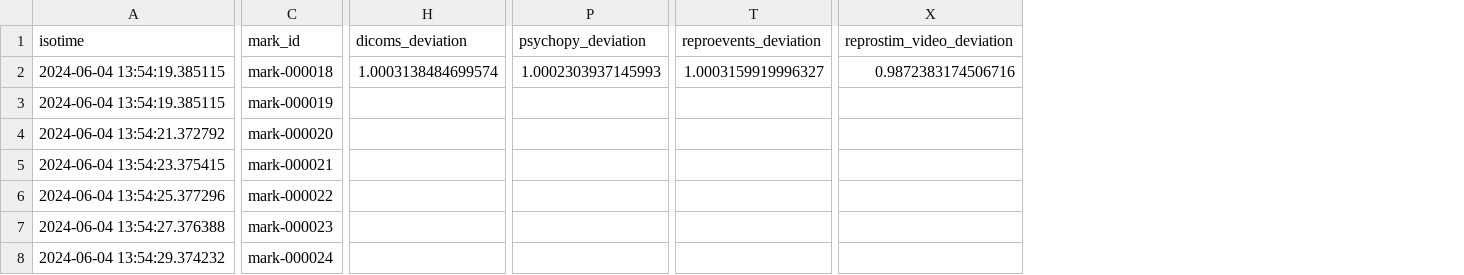
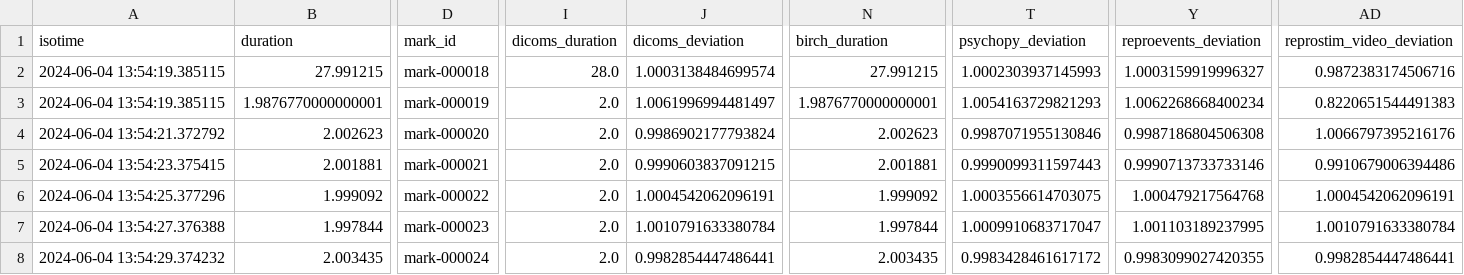
Before and after one commit to ReproNim/reproflow-data-sync, a CSV file: ses-20240604/timing-dumps/dump_tmap_ex.csv, drawn as a sheet; only a part is shown, gaps mark what is left out; addresses are those after the commit; the diff covers the shown part only; the diff names each change by its address in the sheet, - before the commit and + after, or states it on an @@ line.

Commit message:
Added duration_*** to tmap and marks data. Updated series match algorithm to be more strict and use pre-matched birch series if found for more accurate results.

```diff
--- a/ses-20240604/timing-dumps/dump_tmap_ex.csv
+++ b/ses-20240604/timing-dumps/dump_tmap_ex.csv
+column B (duration), rows 2-8: 27.991215 | 1.9876770000000001 | 2.002623 | 2.001881 | 1.999092 | 1.997844 | 2.003435
+column I (dicoms_duration), rows 2-8: 28.0 | 2.0 | 2.0 | 2.0 | 2.0 | 2.0 | 2.0
+column N (birch_duration), rows 2-8: 27.991215 | 1.9876770000000001 | 2.002623 | 2.001881 | 1.999092 | 1.997844 | 2.003435
-J3 (dicoms_deviation): (empty)
+J3 (dicoms_deviation): 1.0061996994481497
-T3 (psychopy_deviation): (empty)
+T3 (psychopy_deviation): 1.0054163729821293
-Y3 (reproevents_deviation): (empty)
+Y3 (reproevents_deviation): 1.0062268668400234
-AD3 (reprostim_video_deviation): (empty)
+AD3 (reprostim_video_deviation): 0.8220651544491383
-J4 (dicoms_deviation): (empty)
+J4 (dicoms_deviation): 0.9986902177793824
-T4 (psychopy_deviation): (empty)
+T4 (psychopy_deviation): 0.9987071955130846
-Y4 (reproevents_deviation): (empty)
+Y4 (reproevents_deviation): 0.9987186804506308
-AD4 (reprostim_video_deviation): (empty)
+AD4 (reprostim_video_deviation): 1.0066797395216176
-J5 (dicoms_deviation): (empty)
+J5 (dicoms_deviation): 0.9990603837091215
-T5 (psychopy_deviation): (empty)
+T5 (psychopy_deviation): 0.9990099311597443
-Y5 (reproevents_deviation): (empty)
+Y5 (reproevents_deviation): 0.9990713733733146
-AD5 (reprostim_video_deviation): (empty)
+AD5 (reprostim_video_deviation): 0.9910679006394486
-J6 (dicoms_deviation): (empty)
+J6 (dicoms_deviation): 1.0004542062096191
-T6 (psychopy_deviation): (empty)
+T6 (psychopy_deviation): 1.0003556614703075
-Y6 (reproevents_deviation): (empty)
+Y6 (reproevents_deviation): 1.000479217564768
-AD6 (reprostim_video_deviation): (empty)
+AD6 (reprostim_video_deviation): 1.0004542062096191
-J7 (dicoms_deviation): (empty)
+J7 (dicoms_deviation): 1.0010791633380784
-T7 (psychopy_deviation): (empty)
+T7 (psychopy_deviation): 1.0009910683717047
-Y7 (reproevents_deviation): (empty)
+Y7 (reproevents_deviation): 1.001103189237995
-AD7 (reprostim_video_deviation): (empty)
+AD7 (reprostim_video_deviation): 1.0010791633380784
-J8 (dicoms_deviation): (empty)
+J8 (dicoms_deviation): 0.9982854447486441
-T8 (psychopy_deviation): (empty)
+T8 (psychopy_deviation): 0.9983428461617172
-Y8 (reproevents_deviation): (empty)
+Y8 (reproevents_deviation): 0.9983099027420355
-AD8 (reprostim_video_deviation): (empty)
+AD8 (reprostim_video_deviation): 0.9982854447486441
```
Also changed, not shown: 3 added columns and 150 edited cells elsewhere in this file, ses-20240528/timing-dumps/dump_tmap_ex.csv, 34 other files.
